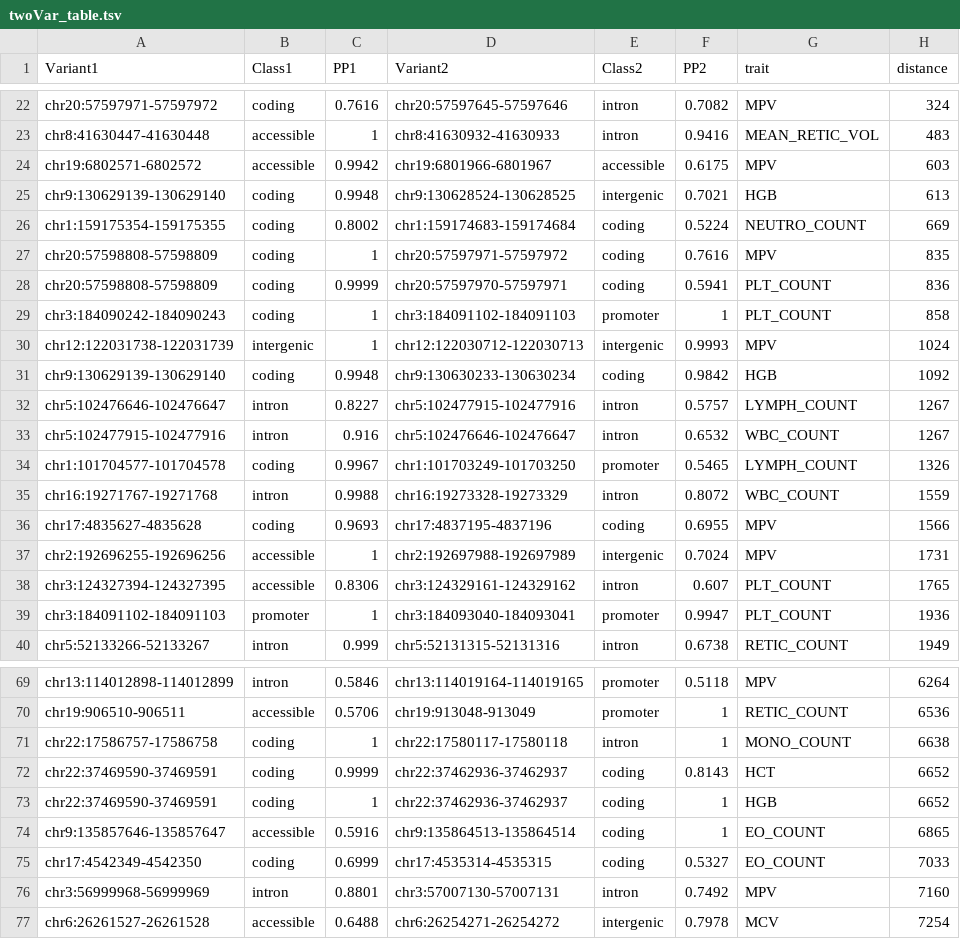
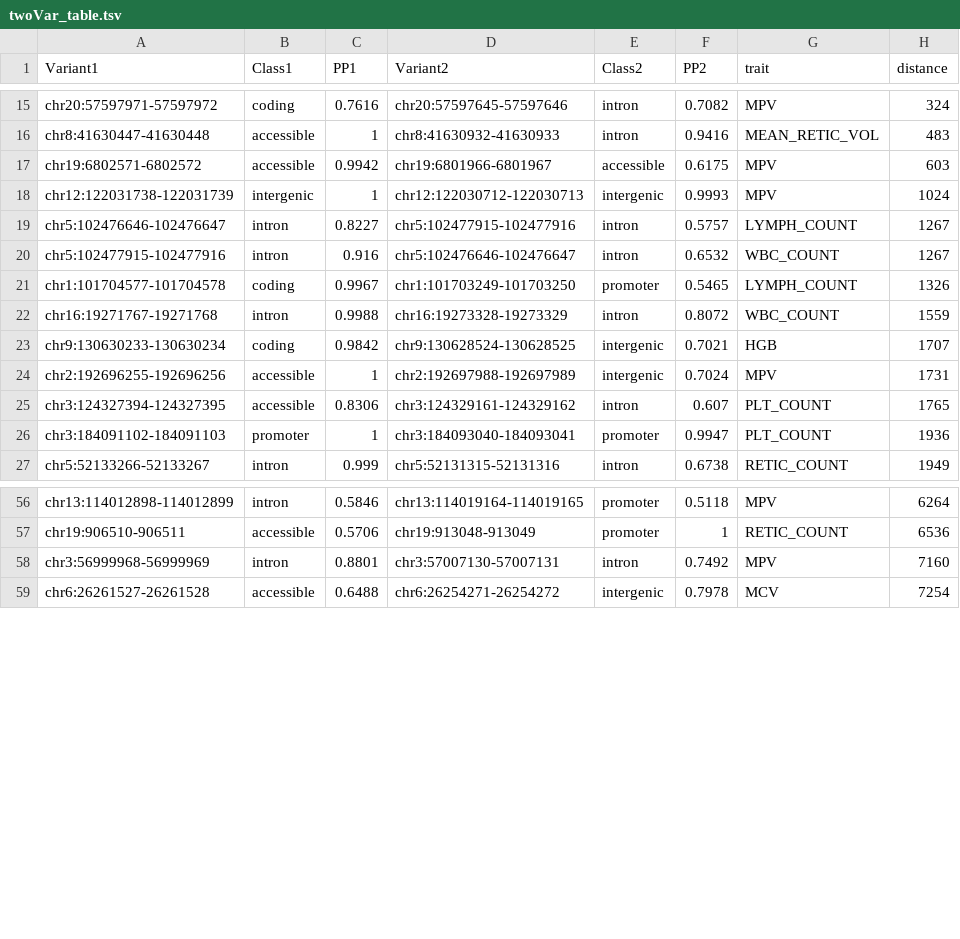
Before and after one commit to caleblareau/singlecell_bloodtraits, a TSV file: figures/revisions/nearestVariantOut/twoVar_table.tsv, drawn as a sheet; only a part is shown, gaps mark what is left out; removed rows and columns are numbered as before the commit, all else as after; the diff covers the shown part only; the diff names each change by its address in the sheet, - before the commit and + after, or states it on an @@ line.

```diff
--- a/figures/revisions/nearestVariantOut/twoVar_table.tsv
+++ b/figures/revisions/nearestVariantOut/twoVar_table.tsv
-row 25: chr9:130629139-130629140 | coding | 0.9948 | chr9:130628524-130628525 | intergenic | 0.7021 | HGB | 613
-row 26: chr1:159175354-159175355 | coding | 0.8002 | chr1:159174683-159174684 | coding | 0.5224 | NEUTRO_COUNT | 669
-row 27: chr20:57598808-57598809 | coding | 1 | chr20:57597971-57597972 | coding | 0.7616 | MPV | 835
-row 28: chr20:57598808-57598809 | coding | 0.9999 | chr20:57597970-57597971 | coding | 0.5941 | PLT_COUNT | 836
-row 29: chr3:184090242-184090243 | coding | 1 | chr3:184091102-184091103 | promoter | 1 | PLT_COUNT | 858
-row 31: chr9:130629139-130629140 | coding | 0.9948 | chr9:130630233-130630234 | coding | 0.9842 | HGB | 1092
-row 36: chr17:4835627-4835628 | coding | 0.9693 | chr17:4837195-4837196 | coding | 0.6955 | MPV | 1566
+row 23: chr9:130630233-130630234 | coding | 0.9842 | chr9:130628524-130628525 | intergenic | 0.7021 | HGB | 1707
-row 71: chr22:17586757-17586758 | coding | 1 | chr22:17580117-17580118 | intron | 1 | MONO_COUNT | 6638
-row 72: chr22:37469590-37469591 | coding | 0.9999 | chr22:37462936-37462937 | coding | 0.8143 | HCT | 6652
-row 73: chr22:37469590-37469591 | coding | 1 | chr22:37462936-37462937 | coding | 1 | HGB | 6652
-row 74: chr9:135857646-135857647 | accessible | 0.5916 | chr9:135864513-135864514 | coding | 1 | EO_COUNT | 6865
-row 75: chr17:4542349-4542350 | coding | 0.6999 | chr17:4535314-4535315 | coding | 0.5327 | EO_COUNT | 7033
```
Also changed, not shown: 10 removed rows elsewhere in this file, 6 other files.
